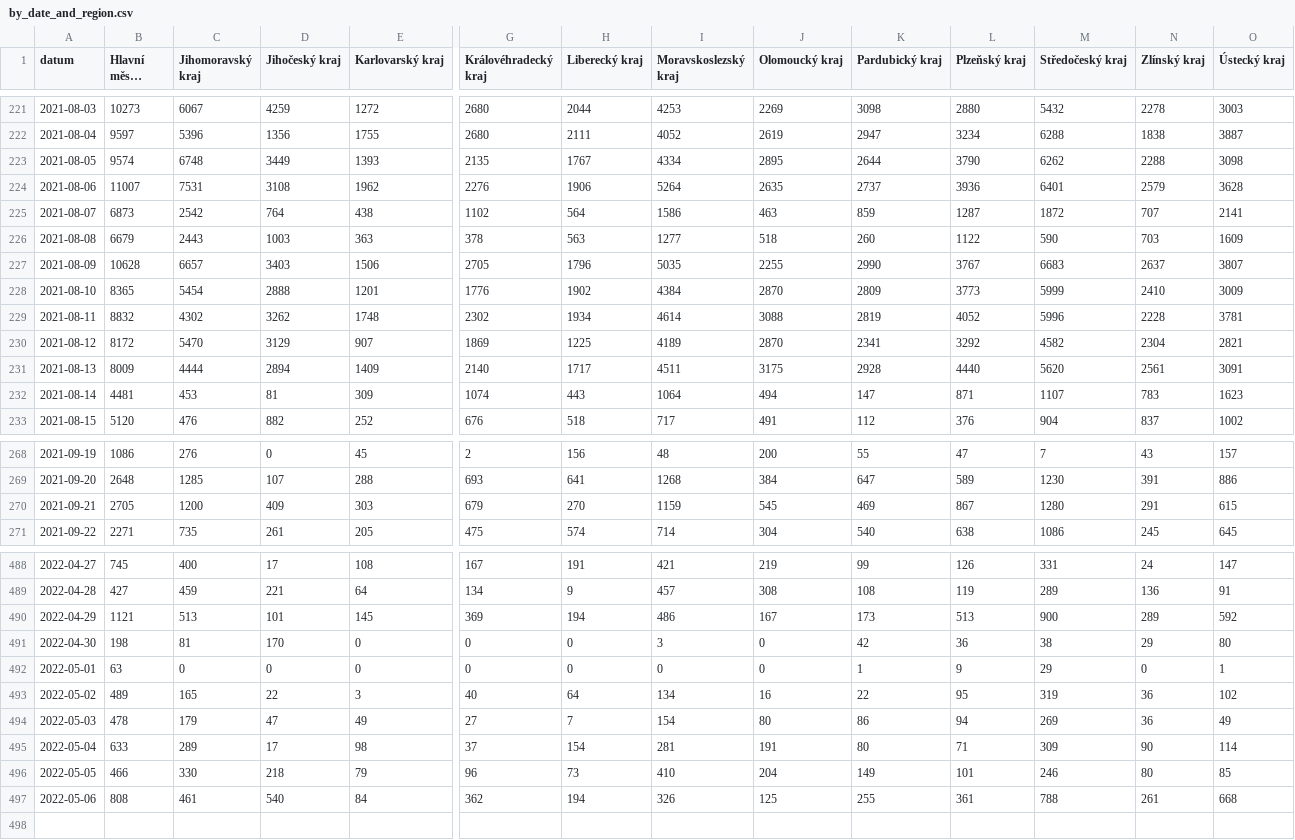
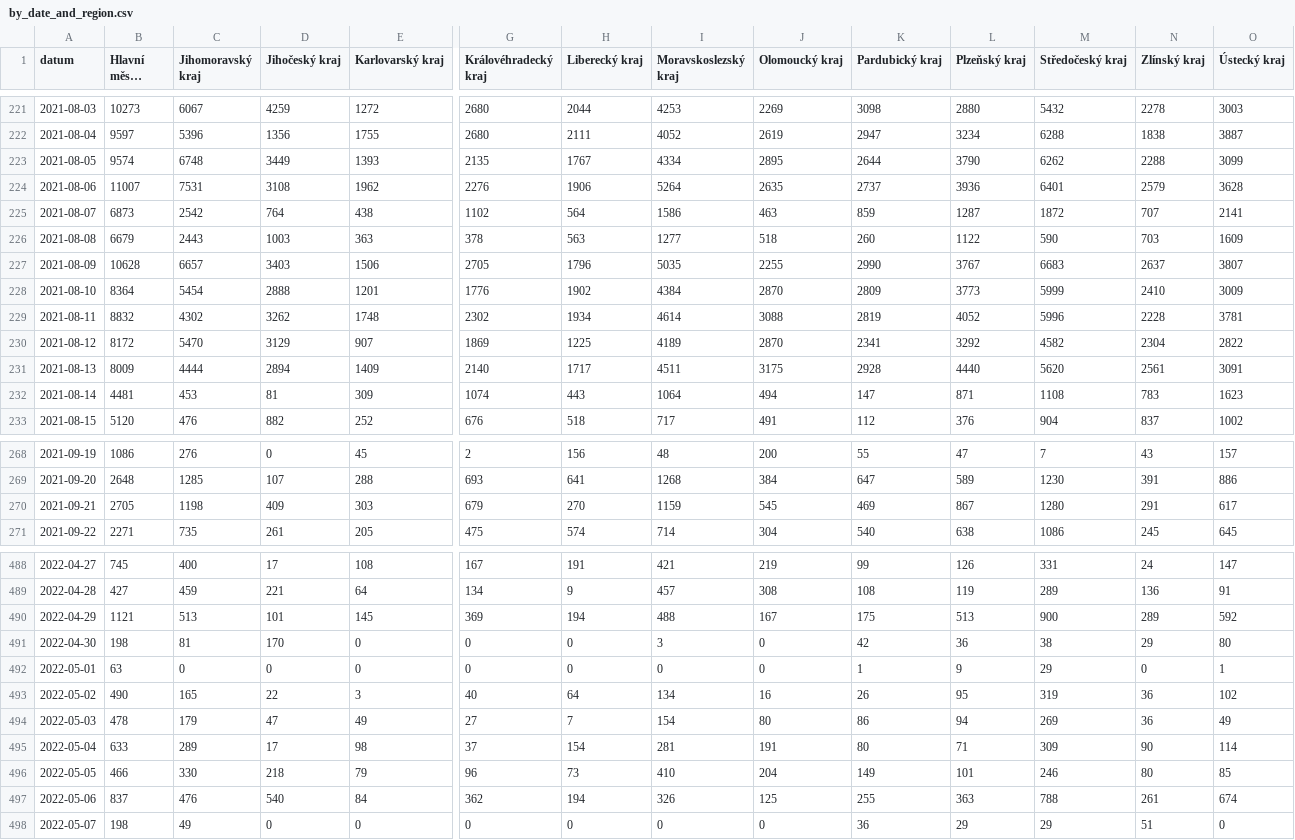
Before and after one commit to vykend/COVID19-Vaccination-Czechia, a CSV file: by_date_and_region.csv, drawn as a sheet; only a part is shown, gaps mark what is left out; long unchanged cells end in …; rows hold the shown columns only; the diff covers the shown part only; the diff names each change by its address in the sheet, - before the commit and + after, or states it on an @@ line.

```diff
--- a/by_date_and_region.csv
+++ b/by_date_and_region.csv
-O223 (Ústecký kraj): 3098
+O223 (Ústecký kraj): 3099
-B228 (Hlavní město Praha): 8365
+B228 (Hlavní město Praha): 8364
-O230 (Ústecký kraj): 2821
+O230 (Ústecký kraj): 2822
-M232 (Středočeský kraj): 1107
+M232 (Středočeský kraj): 1108
-C270 (Jihomoravský kraj): 1200
+C270 (Jihomoravský kraj): 1198
-O270 (Ústecký kraj): 615
+O270 (Ústecký kraj): 617
-I490 (Moravskoslezský kraj): 486
+I490 (Moravskoslezský kraj): 488
-K490 (Pardubický kraj): 173
+K490 (Pardubický kraj): 175
-B493 (Hlavní město Praha): 489
+B493 (Hlavní město Praha): 490
-K493 (Pardubický kraj): 22
+K493 (Pardubický kraj): 26
-B497 (Hlavní město Praha): 808
+B497 (Hlavní město Praha): 837
-C497 (Jihomoravský kraj): 461
+C497 (Jihomoravský kraj): 476
-L497 (Plzeňský kraj): 361
+L497 (Plzeňský kraj): 363
-O497 (Ústecký kraj): 668
+O497 (Ústecký kraj): 674
+row 498: 2022-05-07 | 198 | 49 | 0 | 0 | 0 | 0 | 0 | 0 | 36 | 29 | 29 | 51 | 0
```
Also changed, not shown: 16 edited cells elsewhere in this file, aggregation.csv, by_manufacturer.csv, 1 other file.
